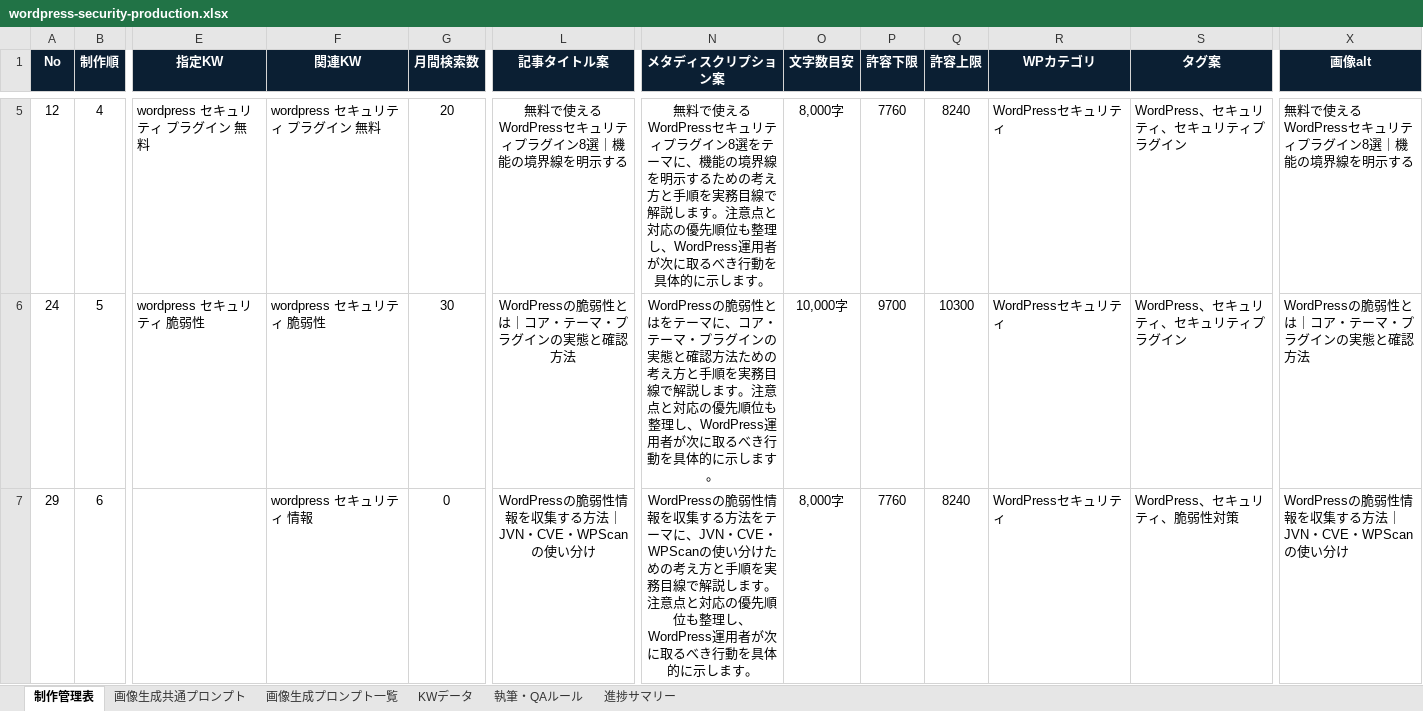
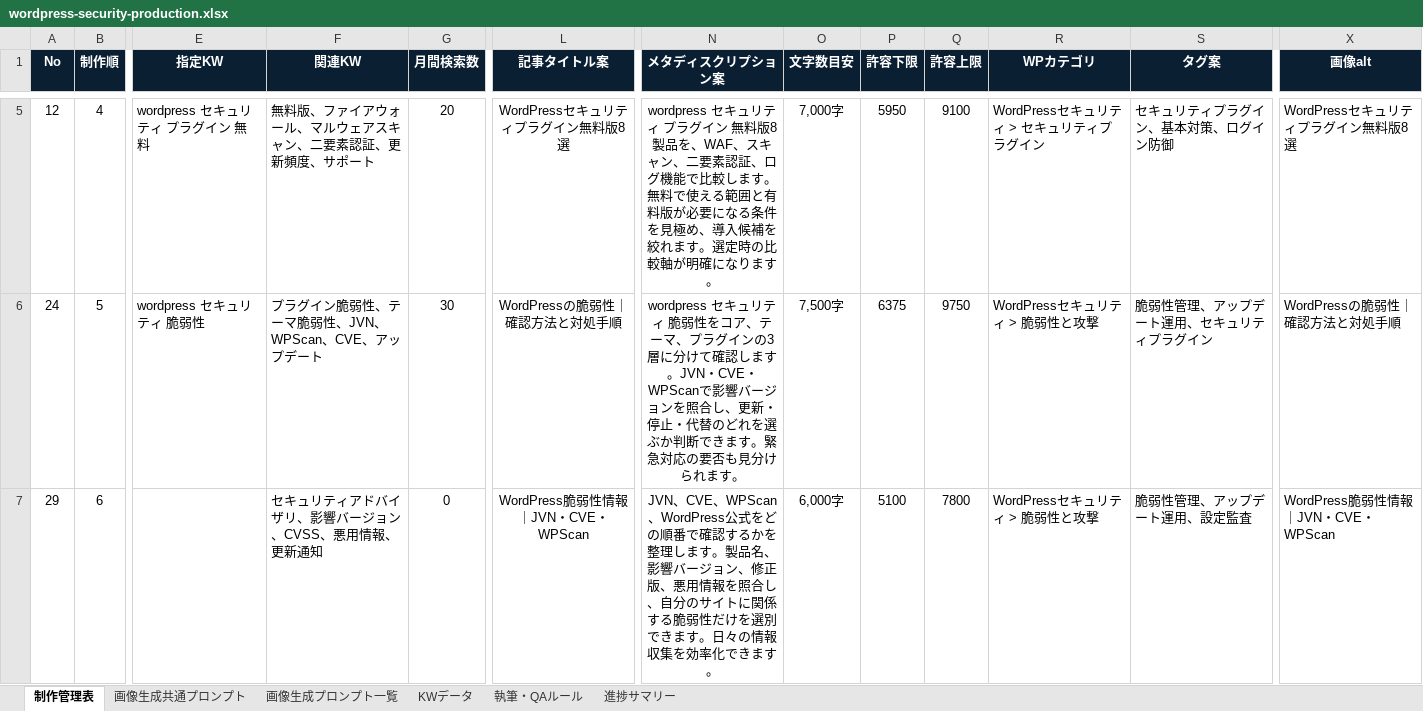
Before and after one commit to Teeeda112923/Wordpress_Post, an Excel workbook: data/wordpress-security-production.xlsx, sheet 制作管理表, drawn as a sheet; only a part is shown, gaps mark what is left out; values as stored, in another font and other column widths than the file's, no borders; conditional formats not drawn; the diff covers the shown part only; the diff names each change by its address in the sheet, - before the commit and + after, or states it on an @@ line.

```diff
--- a/data/wordpress-security-production.xlsx (sheet 制作管理表)
+++ b/data/wordpress-security-production.xlsx (sheet 制作管理表)
-F5 (関連KW): wordpress セキュリティ プラグイン 無料
+F5 (関連KW): 無料版、ファイアウォール、マルウェアスキャン、二要素認証、更新頻度、サポート
-L5 (記事タイトル案): 無料で使えるWordPressセキュリティプラグイン8選｜機能の境界線を明示する
+L5 (記事タイトル案): WordPressセキュリティプラグイン無料版8選
-N5 (メタディスクリプション案): 無料で使えるWordPressセキュリティプラグイン8選をテーマに、機能の境界線を明示するための考え方と手順を実務目線で解説します。注意点と対応の優先順位も整理し、WordPress運用者が次に取るべき行動を具体的に示します。
+N5 (メタディスクリプション案): wordpress セキュリティ プラグイン 無料版8製品を、WAF、スキャン、二要素認証、ログ機能で比較します。無料で使える範囲と有料版が必要になる条件を見極め、導入候補を絞れます。選定時の比較軸が明確になります。
-O5 (文字数目安): 8,000字
+O5 (文字数目安): 7,000字
-P5 (許容下限): 7760
+P5 (許容下限): 5950
-Q5 (許容上限): 8240
+Q5 (許容上限): 9100
-R5 (WPカテゴリ): WordPressセキュリティ
+R5 (WPカテゴリ): WordPressセキュリティ > セキュリティプラグイン
-S5 (タグ案): WordPress、セキュリティ、セキュリティプラグイン
+S5 (タグ案): セキュリティプラグイン、基本対策、ログイン防御
-X5 (画像alt): 無料で使えるWordPressセキュリティプラグイン8選｜機能の境界線を明示する
+X5 (画像alt): WordPressセキュリティプラグイン無料版8選
-F6 (関連KW): wordpress セキュリティ 脆弱性
+F6 (関連KW): プラグイン脆弱性、テーマ脆弱性、JVN、WPScan、CVE、アップデート
-L6 (記事タイトル案): WordPressの脆弱性とは｜コア・テーマ・プラグインの実態と確認方法
+L6 (記事タイトル案): WordPressの脆弱性｜確認方法と対処手順
-N6 (メタディスクリプション案): WordPressの脆弱性とはをテーマに、コア・テーマ・プラグインの実態と確認方法ための考え方と手順を実務目線で解説します。注意点と対応の優先順位も整理し、WordPress運用者が次に取るべき行動を具体的に示します。
+N6 (メタディスクリプション案): wordpress セキュリティ 脆弱性をコア、テーマ、プラグインの3層に分けて確認します。JVN・CVE・WPScanで影響バージョンを照合し、更新・停止・代替のどれを選ぶか判断できます。緊急対応の要否も見分けられます。
-O6 (文字数目安): 10,000字
+O6 (文字数目安): 7,500字
-P6 (許容下限): 9700
+P6 (許容下限): 6375
-Q6 (許容上限): 10300
+Q6 (許容上限): 9750
-R6:R7 (WPカテゴリ): WordPressセキュリティ
+R6:R7 (WPカテゴリ): WordPressセキュリティ > 脆弱性と攻撃
-S6 (タグ案): WordPress、セキュリティ、セキュリティプラグイン
+S6 (タグ案): 脆弱性管理、アップデート運用、セキュリティプラグイン
-X6 (画像alt): WordPressの脆弱性とは｜コア・テーマ・プラグインの実態と確認方法
+X6 (画像alt): WordPressの脆弱性｜確認方法と対処手順
-F7 (関連KW): wordpress セキュリティ 情報
+F7 (関連KW): セキュリティアドバイザリ、影響バージョン、CVSS、悪用情報、更新通知
-L7 (記事タイトル案): WordPressの脆弱性情報を収集する方法｜JVN・CVE・WPScanの使い分け
+L7 (記事タイトル案): WordPress脆弱性情報｜JVN・CVE・WPScan
-N7 (メタディスクリプション案): WordPressの脆弱性情報を収集する方法をテーマに、JVN・CVE・WPScanの使い分けための考え方と手順を実務目線で解説します。注意点と対応の優先順位も整理し、WordPress運用者が次に取るべき行動を具体的に示します。
+N7 (メタディスクリプション案): JVN、CVE、WPScan、WordPress公式をどの順番で確認するかを整理します。製品名、影響バージョン、修正版、悪用情報を照合し、自分のサイトに関係する脆弱性だけを選別できます。日々の情報収集を効率化できます。
-O7 (文字数目安): 8,000字
+O7 (文字数目安): 6,000字
-P7 (許容下限): 7760
+P7 (許容下限): 5100
-Q7 (許容上限): 8240
+Q7 (許容上限): 7800
-S7 (タグ案): WordPress、セキュリティ、脆弱性対策
+S7 (タグ案): 脆弱性管理、アップデート運用、設定監査
-X7 (画像alt): WordPressの脆弱性情報を収集する方法｜JVN・CVE・WPScanの使い分け
+X7 (画像alt): WordPress脆弱性情報｜JVN・CVE・WPScan
```
Also changed, not shown: 423 edited cells elsewhere in this sheet, sheet 執筆・QAルール.
